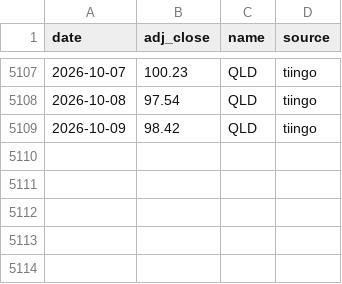
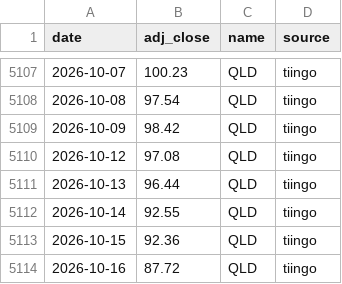
Before and after one commit to ravelab/l-etf, a CSV file: data/etf-qld.csv, drawn as a sheet; only a part is shown, gaps mark what is left out.

```diff
--- a/data/etf-qld.csv
+++ b/data/etf-qld.csv
@@ -5109 +5109,6 @@ date,adj_close,name,source
 2026-10-09,98.42,QLD,tiingo
+2026-10-12,97.08,QLD,tiingo
+2026-10-13,96.44,QLD,tiingo
+2026-10-14,92.55,QLD,tiingo
+2026-10-15,92.36,QLD,tiingo
+2026-10-16,87.72,QLD,tiingo
```
Also changed, not shown: data/etf-tqqq.csv, data/etf-upro.csv, 9 other files.
